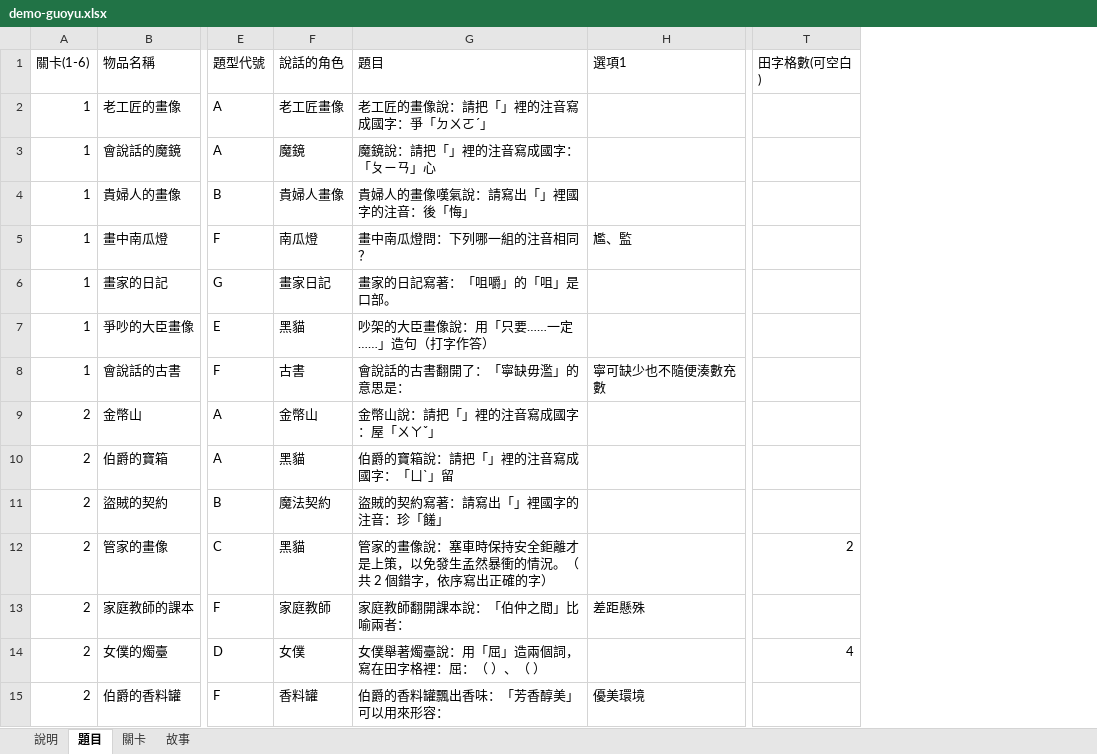
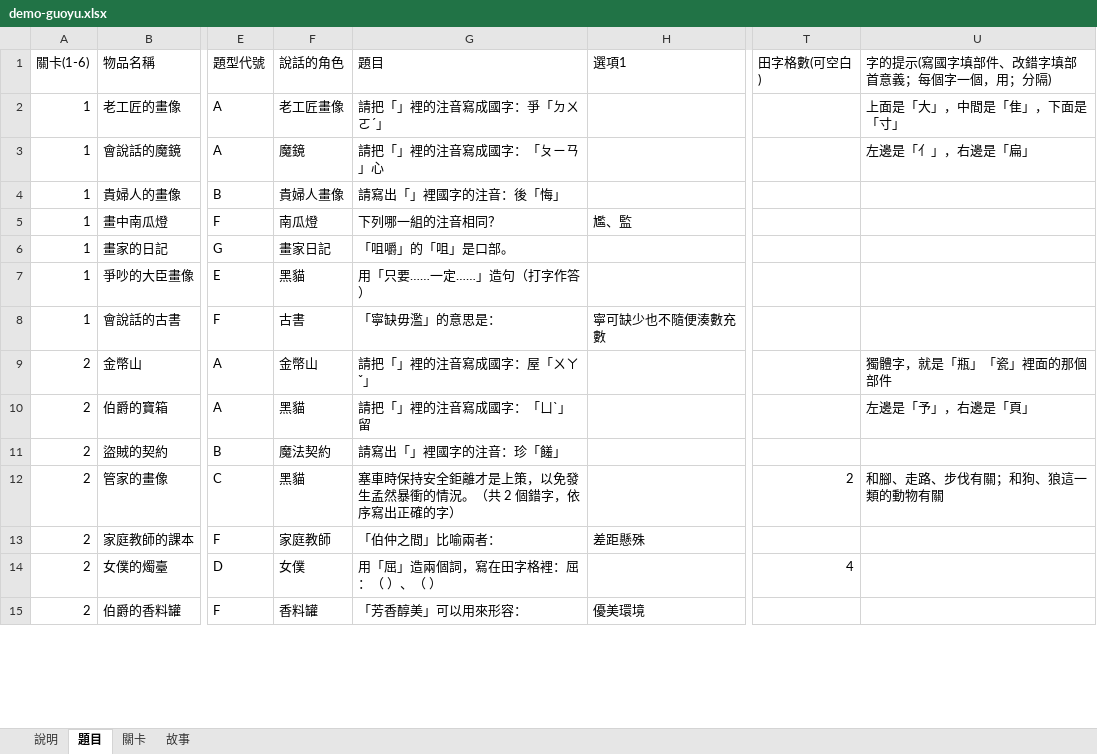
Before and after one commit to andice0107/word-quest, an Excel workbook: samples/demo-guoyu.xlsx, sheet 題目, drawn as a sheet; only a part is shown, gaps mark what is left out; values as stored, in another font and other column widths than the file's, no borders; the diff covers the shown part only; the diff names each change by its address in the sheet, - before the commit and + after, or states it on an @@ line.

```diff
--- a/samples/demo-guoyu.xlsx (sheet 題目)
+++ b/samples/demo-guoyu.xlsx (sheet 題目)
+column U (字的提示(寫國字填部件、改錯字填部首意義；每個字一個，用；分隔)), rows 2-12: 上面是「大」，中間是「隹」，下面是「寸」 | 左邊是「亻」，右邊是「扁」 |  |  |  |  |  | 獨體字，就是「瓶」「瓷」裡面的那個部件 | 左邊是「予」，右邊是「頁」 |  | 和腳、走路、步伐有關；和狗、狼這一類的動物有關
-G2 (題目): 老工匠的畫像說：請把「」裡的注音寫成國字：爭「ㄉㄨㄛˊ」
+G2 (題目): 請把「」裡的注音寫成國字：爭「ㄉㄨㄛˊ」
-G3 (題目): 魔鏡說：請把「」裡的注音寫成國字：「ㄆㄧㄢ」心
+G3 (題目): 請把「」裡的注音寫成國字：「ㄆㄧㄢ」心
-G4 (題目): 貴婦人的畫像嘆氣說：請寫出「」裡國字的注音：後「悔」
+G4 (題目): 請寫出「」裡國字的注音：後「悔」
-G5 (題目): 畫中南瓜燈問：下列哪一組的注音相同？
+G5 (題目): 下列哪一組的注音相同？
-G6 (題目): 畫家的日記寫著：「咀嚼」的「咀」是口部。
+G6 (題目): 「咀嚼」的「咀」是口部。
-G7 (題目): 吵架的大臣畫像說：用「只要……一定……」造句（打字作答）
+G7 (題目): 用「只要……一定……」造句（打字作答）
-G8 (題目): 會說話的古書翻開了：「寧缺毋濫」的意思是：
+G8 (題目): 「寧缺毋濫」的意思是：
-G9 (題目): 金幣山說：請把「」裡的注音寫成國字：屋「ㄨㄚˇ」
+G9 (題目): 請把「」裡的注音寫成國字：屋「ㄨㄚˇ」
-G10 (題目): 伯爵的寶箱說：請把「」裡的注音寫成國字：「ㄩˋ」留
+G10 (題目): 請把「」裡的注音寫成國字：「ㄩˋ」留
-G11 (題目): 盜賊的契約寫著：請寫出「」裡國字的注音：珍「饈」
+G11 (題目): 請寫出「」裡國字的注音：珍「饈」
-G12 (題目): 管家的畫像說：塞車時保…
+G12 (題目): 塞車時保…
-G13 (題目): 家庭教師翻開課本說：「伯仲之間」比喻兩者：
+G13 (題目): 「伯仲之間」比喻兩者：
-G14 (題目): 女僕舉著燭臺說：用「屈」造兩個詞，寫在田字格裡：屈：（ ）、（ ）
+G14 (題目): 用「屈」造兩個詞，寫在田字格裡：屈：（ ）、（ ）
-G15 (題目): 伯爵的香料罐飄出香味：「芳香醇美」可以用來形容：
+G15 (題目): 「芳香醇美」可以用來形容：
```
Also changed, not shown: 24 edited cells elsewhere in this sheet, sheet 說明, samples/demo-fun.xlsx, 10 other files.
